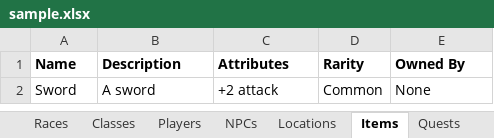
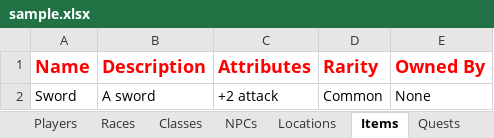
Before and after one commit to NaserSalameh/DnD_Suite, an Excel workbook: DnD Suite/sample.xlsx, sheet Items, drawn as a sheet; values as stored, in another font and other column widths than the file's, no borders; the diff names each change by its address in the sheet, - before the commit and + after, or states it on an @@ line.

```diff
--- a/DnD Suite/sample.xlsx (sheet Items)
+++ b/DnD Suite/sample.xlsx (sheet Items)
@@ sheet tab order changed: Players | Races | Classes | NPCs | Locations | Items | Quests @@
-A1:E1 text colour: black
+A1:E1 text colour: #FF0000, text size: larger
```
Also changed, not shown: sheet Classes, sheet Locations, sheet Players, sheet NPCs, sheet Quests, sheet Races, other sheet tabs, 50 other files.
